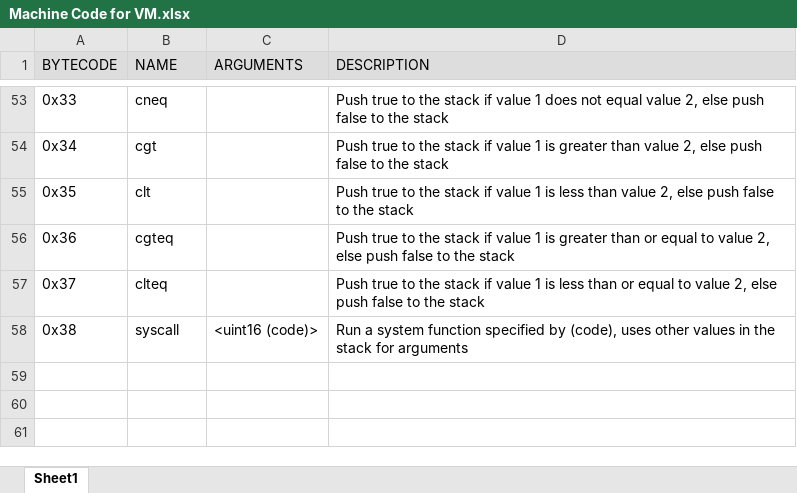
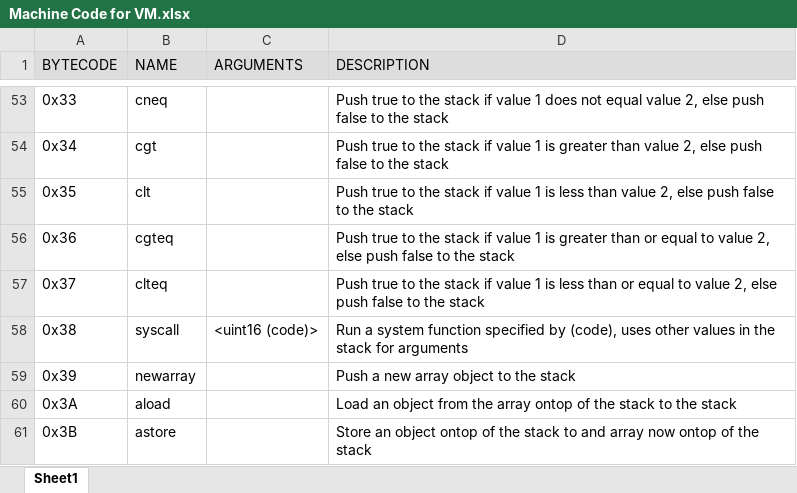
Before and after one commit to marc-cr1810/Typhoon-2019, an Excel workbook: Docs/Machine Code for VM.xlsx, sheet Sheet1, drawn as a sheet; only a part is shown, gaps mark what is left out; values as stored, in another font and other column widths than the file's, no borders; the diff names each change by its address in the sheet, - before the commit and + after, or states it on an @@ line.

Commit message:
Basics of arrays + fixes

```diff
--- a/Docs/Machine Code for VM.xlsx (sheet Sheet1)
+++ b/Docs/Machine Code for VM.xlsx (sheet Sheet1)
+row 59: 0x39 | newarray |  | Push a new array object to the stack
+row 60: 0x3A | aload |  | Load an object from the array ontop of the stack to the stack
+row 61: 0x3B | astore |  | Store an object ontop of the stack to and array now ontop of the stack
```
Also changed, not shown: 21 other files.
